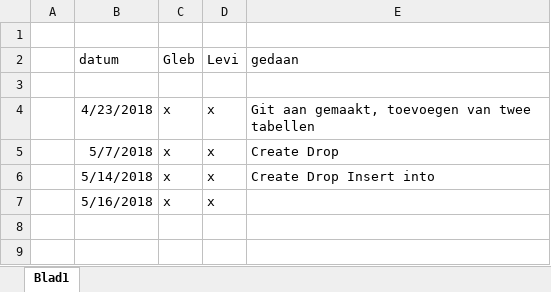
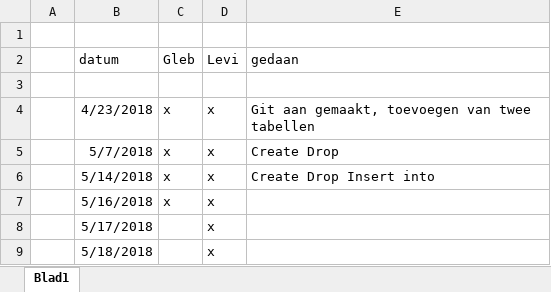
Before and after one commit to llorrdnnight/dbr01_g08, an Excel workbook: essentials/Map2.xlsx, sheet Blad1, drawn as a sheet; values as stored, in another font and other column widths than the file's, no borders; the diff names each change by its address in the sheet, - before the commit and + after, or states it on an @@ line.

```diff
--- a/essentials/Map2.xlsx (sheet Blad1)
+++ b/essentials/Map2.xlsx (sheet Blad1)
+row 8:  | 5/17/2018 |  | x
+row 9:  | 5/18/2018 |  | x
```
Also changed, not shown: 1 other file.
